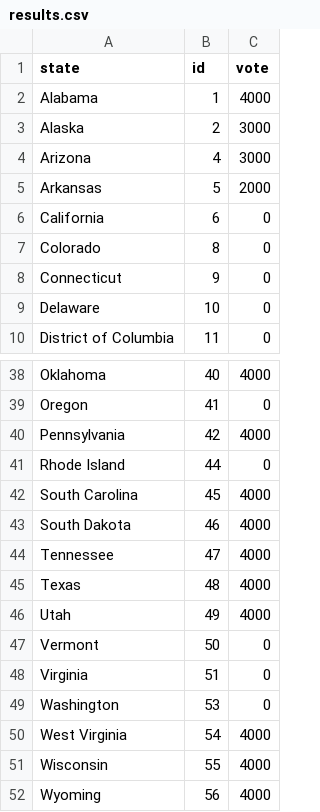
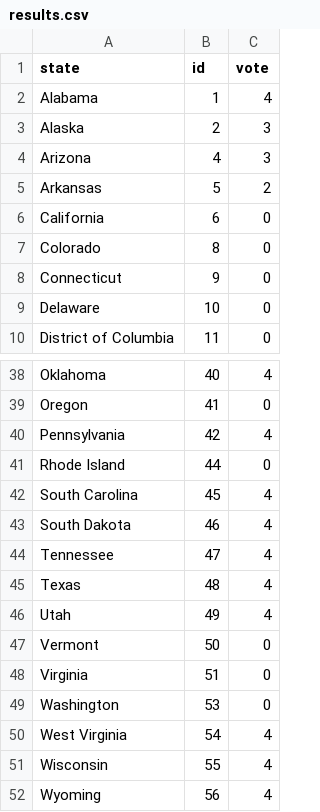
Before and after one commit to byZAKHAROVA/vbi, a CSV file: results.csv, drawn as a sheet; only a part is shown, gaps mark what is left out; the diff covers the shown part only; the diff names each change by its address in the sheet, - before the commit and + after, or states it on an @@ line.

```diff
--- a/results.csv
+++ b/results.csv
-C2 (vote): 4000
+C2 (vote): 4
-C3:C4 (vote): 3000
+C3:C4 (vote): 3
-C5 (vote): 2000
+C5 (vote): 2
-C38 (vote): 4000
+C38 (vote): 4
-C40 (vote): 4000
+C40 (vote): 4
-C42:C46 (vote): 4000
+C42:C46 (vote): 4
-C50:C52 (vote): 4000
+C50:C52 (vote): 4
```
Also changed, not shown: 17 edited cells elsewhere in this file.
